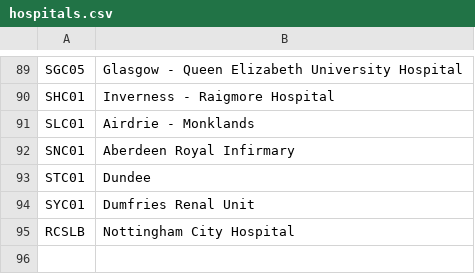
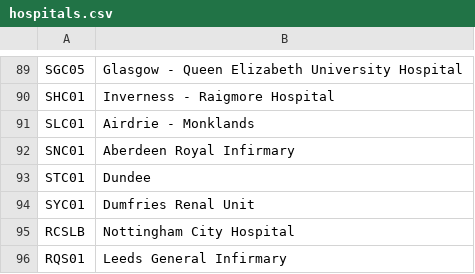
Before and after one commit to renalreg/radar, a CSV file: migration/data/hospitals.csv, drawn as a sheet; only a part is shown, gaps mark what is left out.

Commit message:
Fix migration scripts

```diff
--- a/migration/data/hospitals.csv
+++ b/migration/data/hospitals.csv
@@ -95 +95,2 @@ SYC01,Dumfries Renal Unit
 RCSLB,Nottingham City Hospital
+RQS01,Leeds General Infirmary
```
Also changed, not shown: 19 other files.
